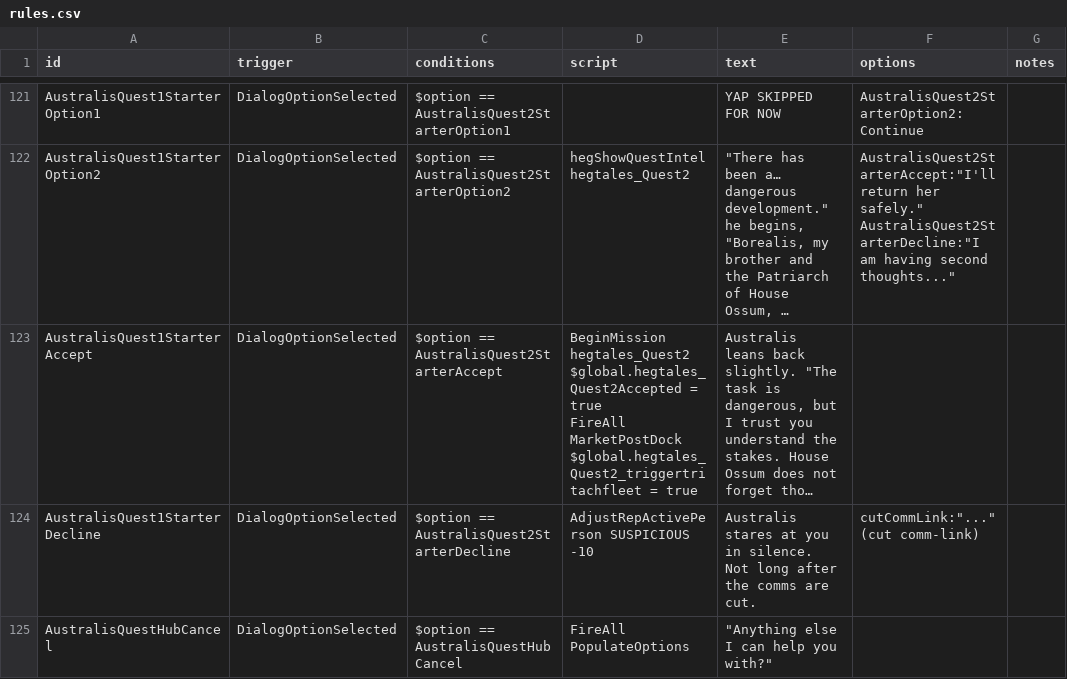
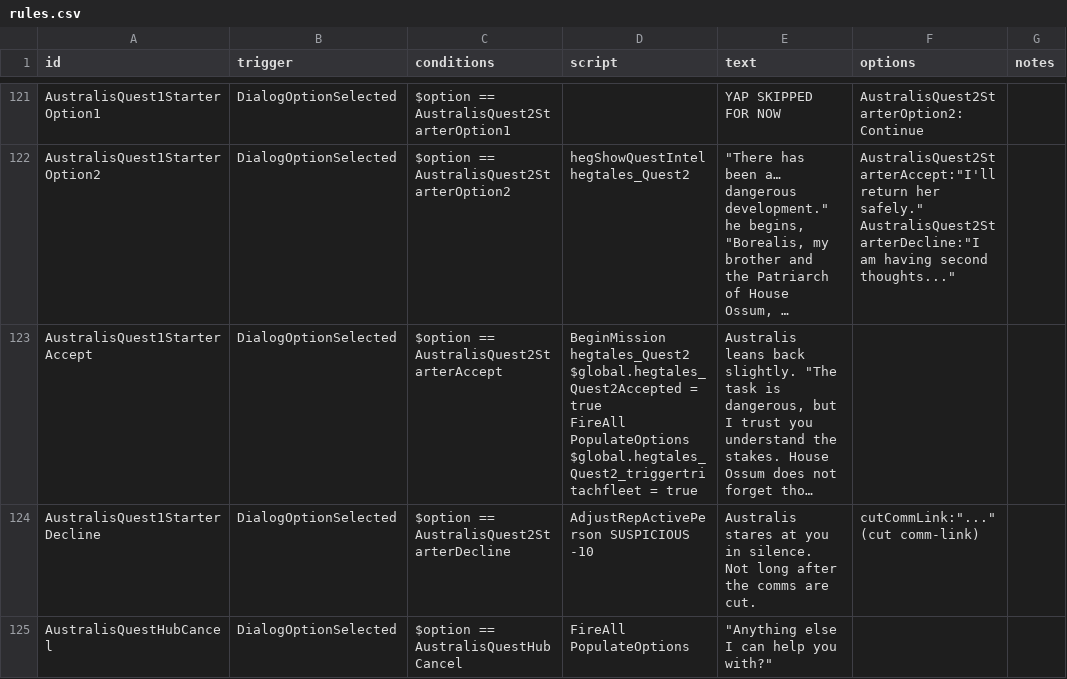
Before and after one commit to Eluxor/hegtales, a CSV file: data/campaign/rules.csv, drawn as a sheet; only a part is shown, gaps mark what is left out; long unchanged cells end in …; ↵ is a line break in a cell; the diff covers the shown part only; the diff names each change by its address in the sheet, - before the commit and + after, or states it on an @@ line.

Commit message:
New Hegtales!!
- Most stuff taken from JamesTripleQ
- It should work now.

```diff
--- a/data/campaign/rules.csv
+++ b/data/campaign/rules.csv
-D123 (script): …true ↵ FireAll MarketPostDock ↵ $global.hegtales_Quest2_triggertritachfleet =…
+D123 (script): …true ↵ FireAll PopulateOptions ↵ $global.hegtales_Quest2_triggertritachfleet =…
```
Also changed, not shown: 26 edited cells elsewhere in this file, 6 other files.
